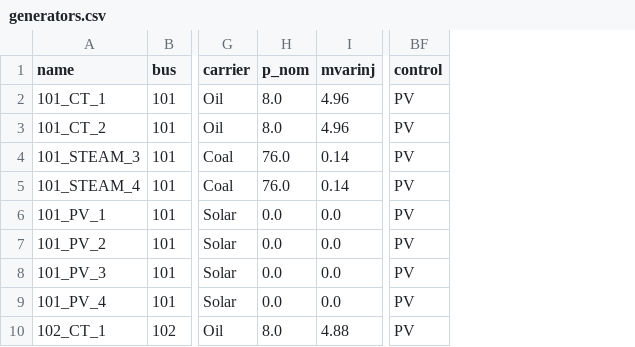
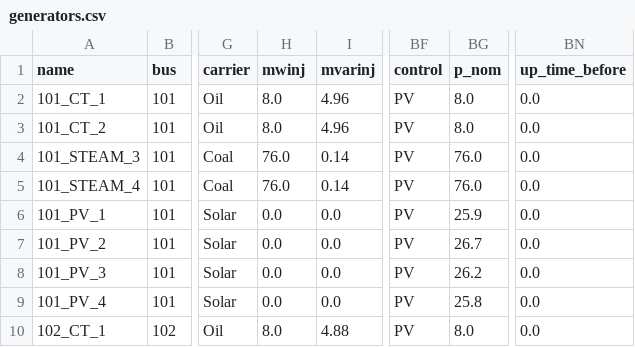
Before and after one commit to etrieschman/RTS-GMLC, a CSV file: RTS_Data/FormattedData/pypsa/rts-gmlc/generators.csv, drawn as a sheet; only a part is shown, gaps mark what is left out; the diff names each change by its address in the sheet, - before the commit and + after, or states it on an @@ line.

```diff
--- a/RTS_Data/FormattedData/pypsa/rts-gmlc/generators.csv
+++ b/RTS_Data/FormattedData/pypsa/rts-gmlc/generators.csv
+column BG (p_nom), rows 2-10: 8.0 | 8.0 | 76.0 | 76.0 | 25.9 | 26.7 | 26.2 | 25.8 | 8.0
+column BN (up_time_before), rows 2-10: all 0.0
-H1: p_nom
+H1: mwinj
```
Also changed, not shown: RTS_Data/FormattedData/pypsa/rts-gmlc/generators-p_max_pu.csv, RTS_Data/FormattedData/pypsa/rts-gmlc/generators-p_min_pu.csv, 4 other files.
